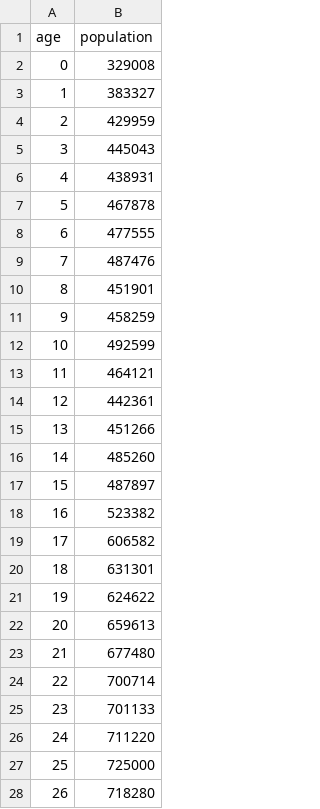
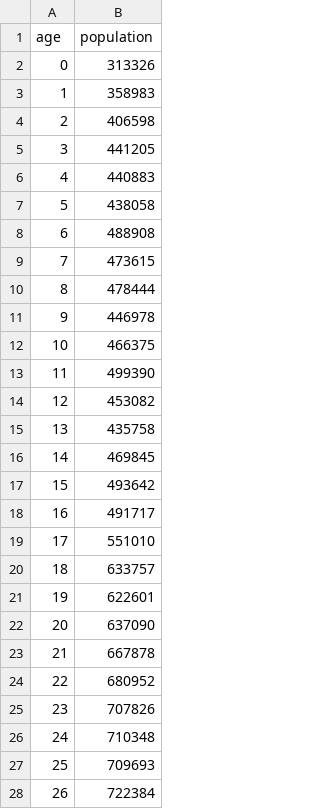
Before and after one commit to j2doll/HelloC3, a CSV file: docs/data.csv, drawn as a sheet; only a part is shown; the diff covers the shown part only.

Commit message:
update csv

```diff
--- a/docs/data.csv
+++ b/docs/data.csv
@@ -1,28 +1,28 @@
 age,population
-0,329008
-1,383327
-2,429959
-3,445043
-4,438931
-5,467878
-6,477555
-7,487476
-8,451901
-9,458259
-10,492599
-11,464121
-12,442361
-13,451266
-14,485260
-15,487897
-16,523382
-17,606582
-18,631301
-19,624622
-20,659613
-21,677480
-22,700714
-23,701133
-24,711220
-25,725000
-26,718280
+  0,313326
+  1,358983
+  2,406598
+  3,441205
+  4,440883
+  5,438058
+  6,488908
+  7,473615
+  8,478444
+  9,446978
+ 10,466375
+ 11,499390
+ 12,453082
+ 13,435758
+ 14,469845
+ 15,493642
+ 16,491717
+ 17,551010
+ 18,633757
+ 19,622601
+ 20,637090
+ 21,667878
+ 22,680952
+ 23,707826
+ 24,710348
+ 25,709693
+ 26,722384
```
Also changed, not shown: 74 edited cells elsewhere in this file.
